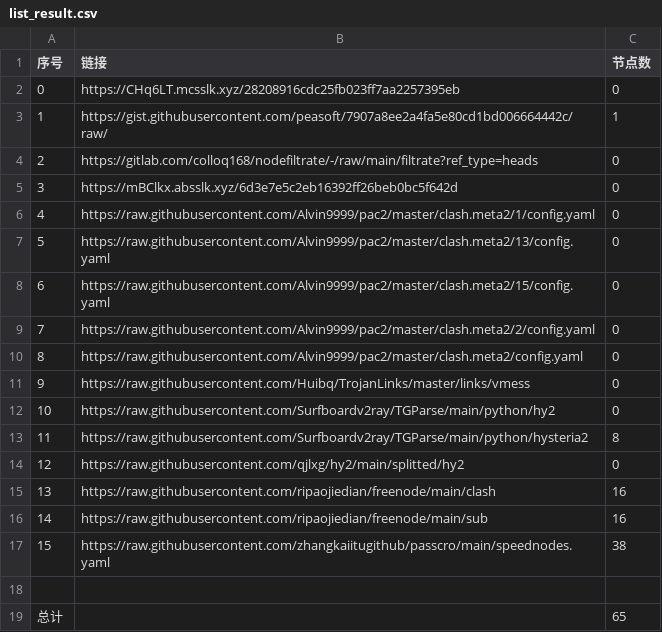
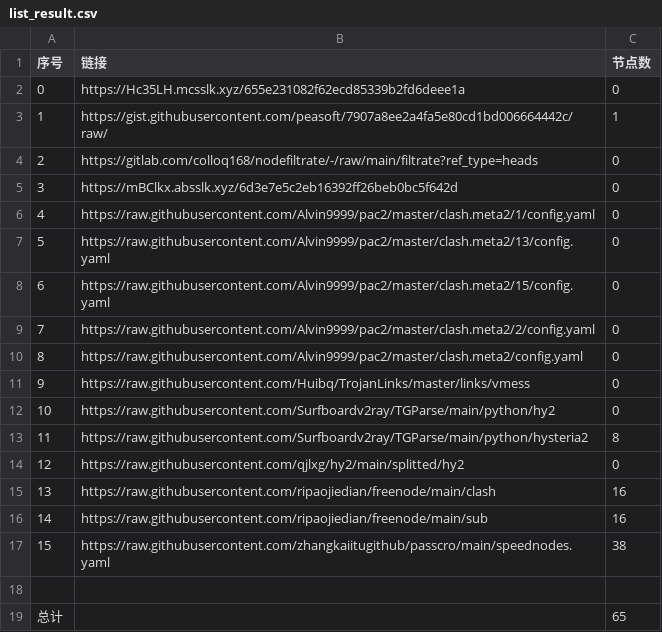
Before and after one commit to my-tv1/NoMoreWalls, a CSV file: list_result.csv, drawn as a sheet.

```diff
--- a/list_result.csv
+++ b/list_result.csv
@@ -1,3 +1,3 @@
 序号,链接,节点数
-0,https://CHq6LT.mcsslk.xyz/28208916cdc25fb023ff7aa2257395eb,0
+0,https://Hc35LH.mcsslk.xyz/655e231082f62ecd85339b2fd6deee1a,0
 1,https://gist.githubusercontent.com/peasoft/7907a8ee2a4fa5e80cd1bd006664442c/raw/,1
```
Also changed, not shown: 3 other files.
